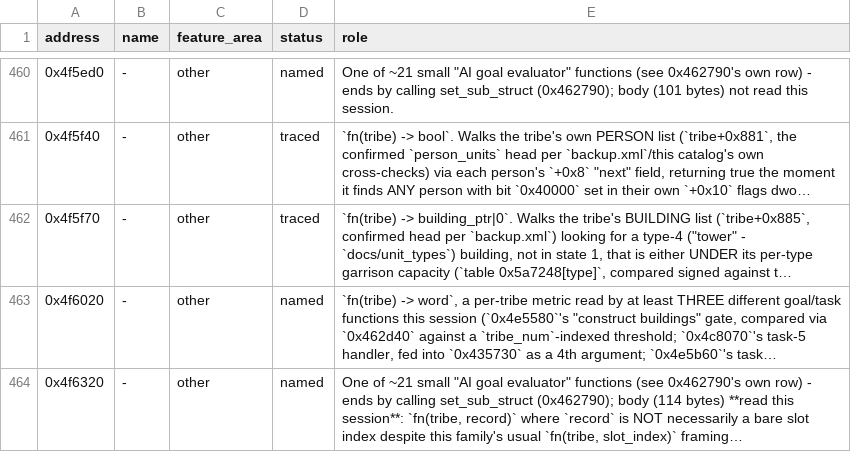
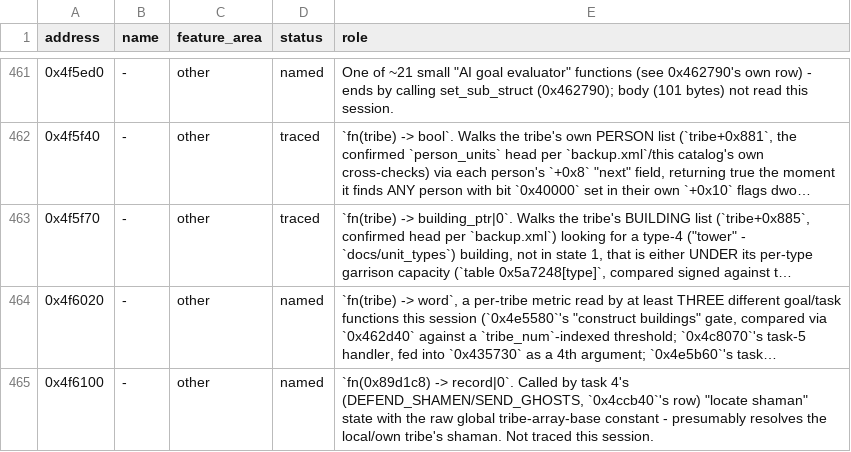
Before and after one commit to ragusa87/pop3-rev, a TSV file: docs/functions.tsv, drawn as a sheet; only a part is shown, gaps mark what is left out; the shorter side is filled out with more unchanged rows; long unchanged cells end in …; the diff covers the shown part only; the diff names each change by its address in the sheet, - before the commit and + after, or states it on an @@ line.

```diff
--- a/docs/functions.tsv
+++ b/docs/functions.tsv
+row 465: 0x4f6100 | - | other | named | `fn(0x89d1c8) -> record|0`. Called by task 4's (DEFEND_SHAMEN/SEND_GHOSTS, `0x4ccb40`'s row) "locate shaman" state with the raw global tribe-array-base constant - presumably resolves the local/own tribe's shaman. Not traced this session.
```
Also changed, not shown: 2 added rows and 2 edited cells elsewhere in this file.
